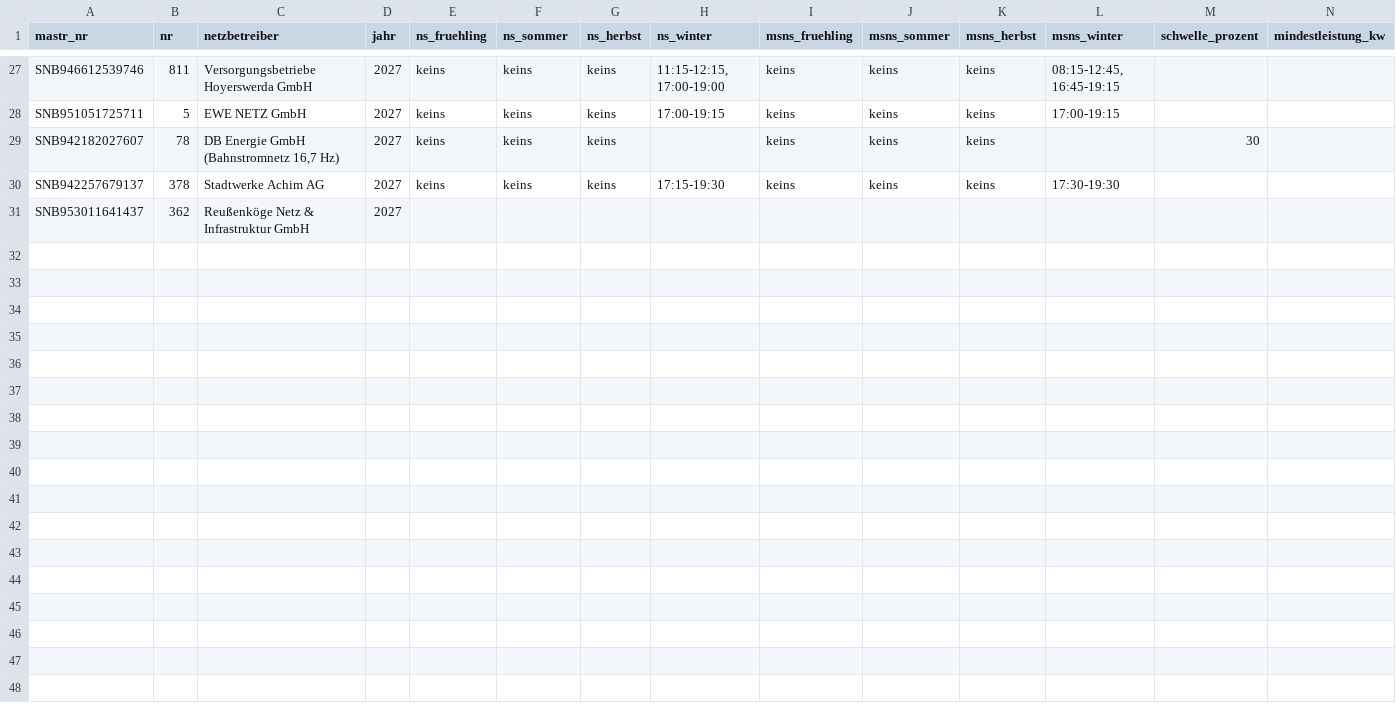
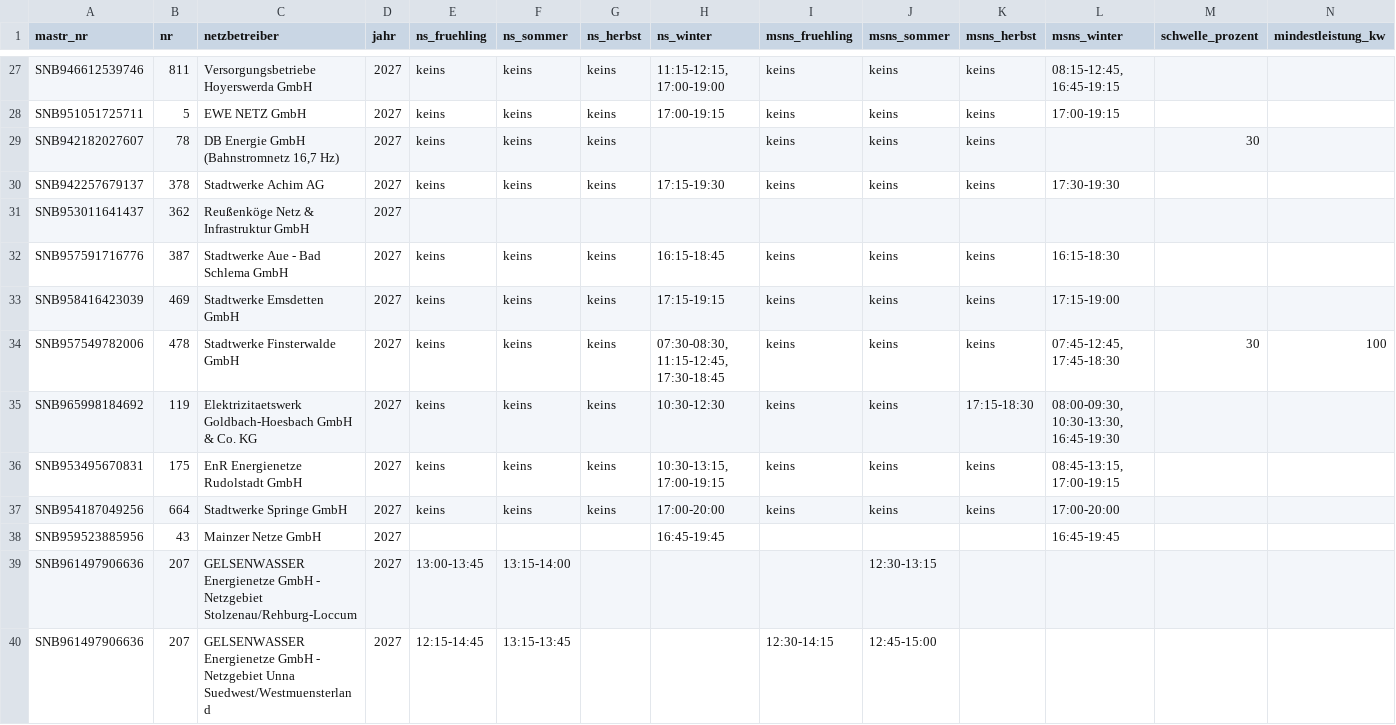
Before and after one commit to buelentd/netzentgelte-strom, a CSV file: ergebnis/hlzf/hlzf_2027_gelesen.csv, drawn as a sheet; only a part is shown, gaps mark what is left out; rows hold the shown columns only; the diff names each change by its address in the sheet, - before the commit and + after, or states it on an @@ line.

Commit message:
HLZF 2027: +9 Zeilen (Aue-Bad Schlema, Emsdetten, Finsterwalde, Goldbach-Hoesbach, Rudolstadt, Springe, Mainz, Gelsenwasser 2 Gebiete) mit Seitenbezug
Co-authored-by: buelentd <buelentd@users.noreply.github.com>

```diff
--- a/ergebnis/hlzf/hlzf_2027_gelesen.csv
+++ b/ergebnis/hlzf/hlzf_2027_gelesen.csv
+row 32: SNB957591716776 | 387 | Stadtwerke Aue - Bad Schlema GmbH | 2027 | keins | keins | keins | 16:15-18:45 | keins | keins | keins | 16:15-18:30
+row 33: SNB958416423039 | 469 | Stadtwerke Emsdetten GmbH | 2027 | keins | keins | keins | 17:15-19:15 | keins | keins | keins | 17:15-19:00
+row 34: SNB957549782006 | 478 | Stadtwerke Finsterwalde GmbH | 2027 | keins | keins | keins | 07:30-08:30, 11:15-12:45, 17:30-18:45 | keins | keins | keins | 07:45-12:45, 17:45-18:30 | 30 | 100
+row 35: SNB965998184692 | 119 | Elektrizitaetswerk Goldbach-Hoesbach GmbH & Co. KG | 2027 | keins | keins | keins | 10:30-12:30 | keins | keins | 17:15-18:30 | 08:00-09:30, 10:30-13:30, 16:45-19:30
+row 36: SNB953495670831 | 175 | EnR Energienetze Rudolstadt GmbH | 2027 | keins | keins | keins | 10:30-13:15, 17:00-19:15 | keins | keins | keins | 08:45-13:15, 17:00-19:15
+row 37: SNB954187049256 | 664 | Stadtwerke Springe GmbH | 2027 | keins | keins | keins | 17:00-20:00 | keins | keins | keins | 17:00-20:00
+row 38: SNB959523885956 | 43 | Mainzer Netze GmbH | 2027 |  |  |  | 16:45-19:45 |  |  |  | 16:45-19:45
+row 39: SNB961497906636 | 207 | GELSENWASSER Energienetze GmbH - Netzgebiet Stolzenau/Rehburg-Loccum | 2027 | 13:00-13:45 | 13:15-14:00 |  |  |  | 12:30-13:15
+row 40: SNB961497906636 | 207 | GELSENWASSER Energienetze GmbH - Netzgebiet Unna Suedwest/Westmuensterland | 2027 | 12:15-14:45 | 13:15-13:45 |  |  | 12:30-14:15 | 12:45-15:00
```
